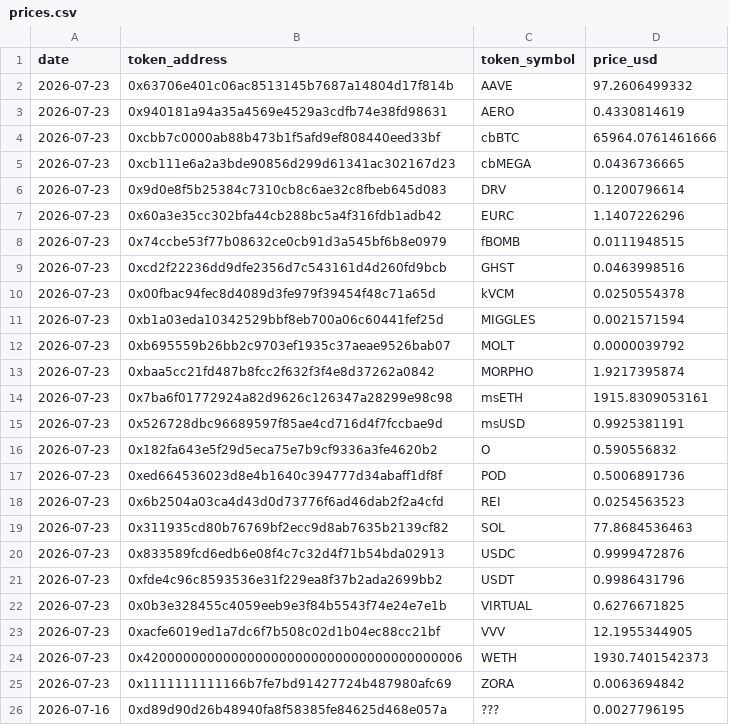
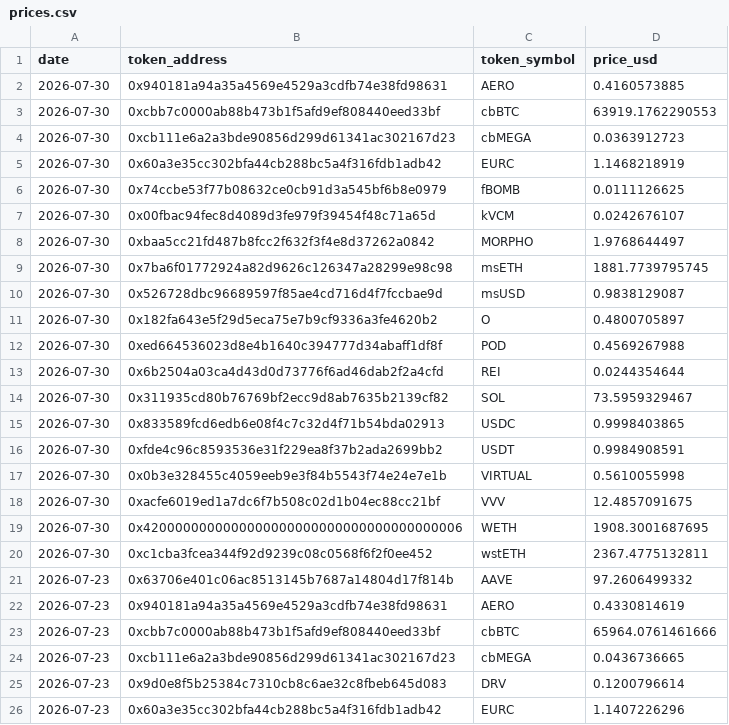
Before and after one commit to ldeso/aerodrome, a CSV file: prices.csv, drawn as a sheet; only a part is shown; the shorter side is filled out with more unchanged rows; the diff names each change by its address in the sheet, - before the commit and + after, or states it on an @@ line.

```diff
--- a/prices.csv
+++ b/prices.csv
+row 2: 2026-07-30 | 0x940181a94a35a4569e4529a3cdfb74e38fd98631 | AERO | 0.4160573885
+row 3: 2026-07-30 | 0xcbb7c0000ab88b473b1f5afd9ef808440eed33bf | cbBTC | 63919.1762290553
+row 4: 2026-07-30 | 0xcb111e6a2a3bde90856d299d61341ac302167d23 | cbMEGA | 0.0363912723
+row 5: 2026-07-30 | 0x60a3e35cc302bfa44cb288bc5a4f316fdb1adb42 | EURC | 1.1468218919
+row 6: 2026-07-30 | 0x74ccbe53f77b08632ce0cb91d3a545bf6b8e0979 | fBOMB | 0.0111126625
+row 7: 2026-07-30 | 0x00fbac94fec8d4089d3fe979f39454f48c71a65d | kVCM | 0.0242676107
+row 8: 2026-07-30 | 0xbaa5cc21fd487b8fcc2f632f3f4e8d37262a0842 | MORPHO | 1.9768644497
+row 9: 2026-07-30 | 0x7ba6f01772924a82d9626c126347a28299e98c98 | msETH | 1881.7739795745
+row 10: 2026-07-30 | 0x526728dbc96689597f85ae4cd716d4f7fccbae9d | msUSD | 0.9838129087
+row 11: 2026-07-30 | 0x182fa643e5f29d5eca75e7b9cf9336a3fe4620b2 | O | 0.4800705897
+row 12: 2026-07-30 | 0xed664536023d8e4b1640c394777d34abaff1df8f | POD | 0.4569267988
+row 13: 2026-07-30 | 0x6b2504a03ca4d43d0d73776f6ad46dab2f2a4cfd | REI | 0.0244354644
+row 14: 2026-07-30 | 0x311935cd80b76769bf2ecc9d8ab7635b2139cf82 | SOL | 73.5959329467
+row 15: 2026-07-30 | 0x833589fcd6edb6e08f4c7c32d4f71b54bda02913 | USDC | 0.9998403865
+row 16: 2026-07-30 | 0xfde4c96c8593536e31f229ea8f37b2ada2699bb2 | USDT | 0.9984908591
+row 17: 2026-07-30 | 0x0b3e328455c4059eeb9e3f84b5543f74e24e7e1b | VIRTUAL | 0.5610055998
+row 18: 2026-07-30 | 0xacfe6019ed1a7dc6f7b508c02d1b04ec88cc21bf | VVV | 12.4857091675
+row 19: 2026-07-30 | 0x4200000000000000000000000000000000000006 | WETH | 1908.3001687695
+row 20: 2026-07-30 | 0xc1cba3fcea344f92d9239c08c0568f6f2f0ee452 | wstETH | 2367.4775132811
```
Also changed, not shown: 2 other files.
